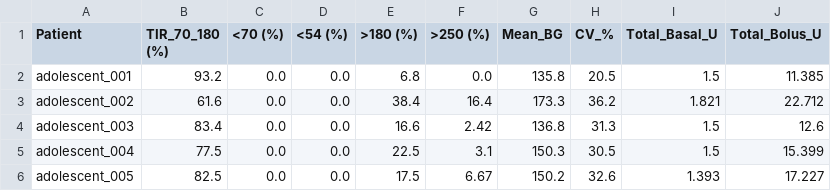
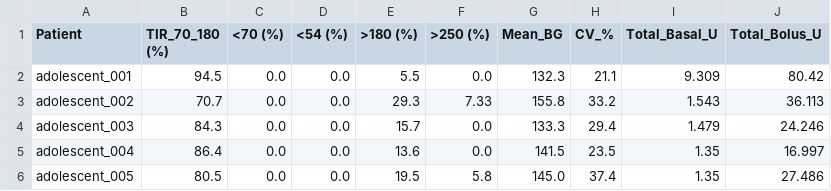
Before and after one commit to omjiverma/College_project, a CSV file: results/SUMMARY_ALL_PATIENTS.csv, drawn as a sheet.

```diff
--- a/results/SUMMARY_ALL_PATIENTS.csv
+++ b/results/SUMMARY_ALL_PATIENTS.csv
@@ -1,6 +1,6 @@
 Patient,TIR_70_180 (%),<70 (%),<54 (%),>180 (%),>250 (%),Mean_BG,CV_%,Total_Basal_U,Total_Bolus_U
-adolescent_001,93.2,0.0,0.0,6.8,0.0,135.8,20.5,1.5,11.385
-adolescent_002,61.6,0.0,0.0,38.4,16.4,173.3,36.2,1.821,22.712
-adolescent_003,83.4,0.0,0.0,16.6,2.42,136.8,31.3,1.5,12.6
-adolescent_004,77.5,0.0,0.0,22.5,3.1,150.3,30.5,1.5,15.399
-adolescent_005,82.5,0.0,0.0,17.5,6.67,150.2,32.6,1.393,17.227
+adolescent_001,94.5,0.0,0.0,5.5,0.0,132.3,21.1,9.309,80.42
+adolescent_002,70.7,0.0,0.0,29.3,7.33,155.8,33.2,1.543,36.113
+adolescent_003,84.3,0.0,0.0,15.7,0.0,133.3,29.4,1.479,24.246
+adolescent_004,86.4,0.0,0.0,13.6,0.0,141.5,23.5,1.35,16.997
+adolescent_005,80.5,0.0,0.0,19.5,5.8,145.0,37.4,1.35,27.486
```
Also changed, not shown: results/adolescent_002.csv, results/adolescent_004.csv, 12 other files.
